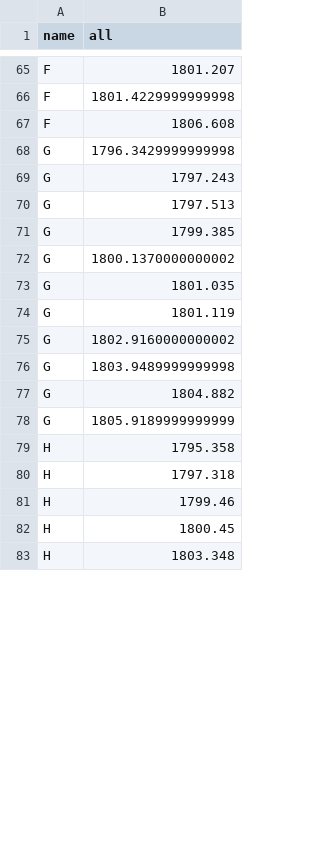
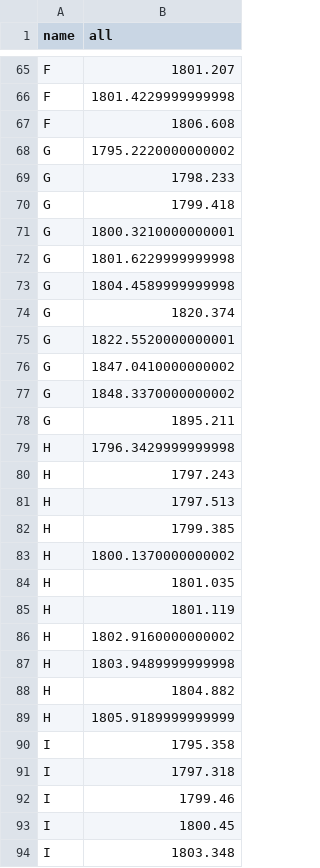
Before and after one commit to iharh/prj, a CSV file: py/fxchart/data/all-percentiled.csv, drawn as a sheet; only a part is shown, gaps mark what is left out; the diff covers the shown part only.

```diff
--- a/py/fxchart/data/all-percentiled.csv
+++ b/py/fxchart/data/all-percentiled.csv
@@ -67,17 +67,28 @@ F,1801.4229999999998
 F,1806.608
-G,1796.3429999999998
-G,1797.243
-G,1797.513
-G,1799.385
-G,1800.1370000000002
-G,1801.035
-G,1801.119
-G,1802.9160000000002
-G,1803.9489999999998
-G,1804.882
-G,1805.9189999999999
-H,1795.358
-H,1797.318
-H,1799.46
-H,1800.45
-H,1803.348
+G,1795.2220000000002
+G,1798.233
+G,1799.418
+G,1800.3210000000001
+G,1801.6229999999998
+G,1804.4589999999998
+G,1820.374
+G,1822.5520000000001
+G,1847.0410000000002
+G,1848.3370000000002
+G,1895.211
+H,1796.3429999999998
+H,1797.243
+H,1797.513
+H,1799.385
+H,1800.1370000000002
+H,1801.035
+H,1801.119
+H,1802.9160000000002
+H,1803.9489999999998
+H,1804.882
+H,1805.9189999999999
+I,1795.358
+I,1797.318
+I,1799.46
+I,1800.45
+I,1803.348
```
Also changed, not shown: 17 edited cells elsewhere in this file, gra/kts/data/g0.csv, gra/kts/data/h0.csv, 10 other files.
